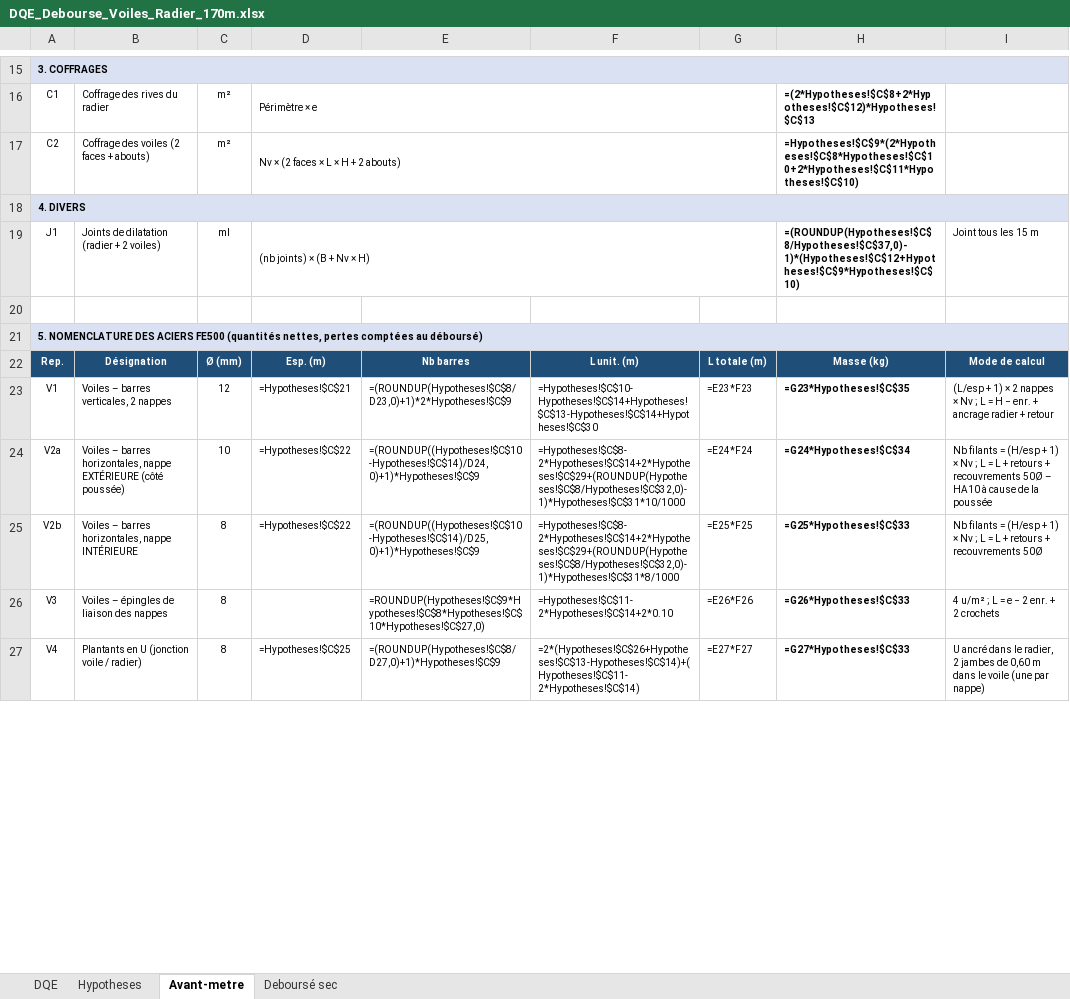
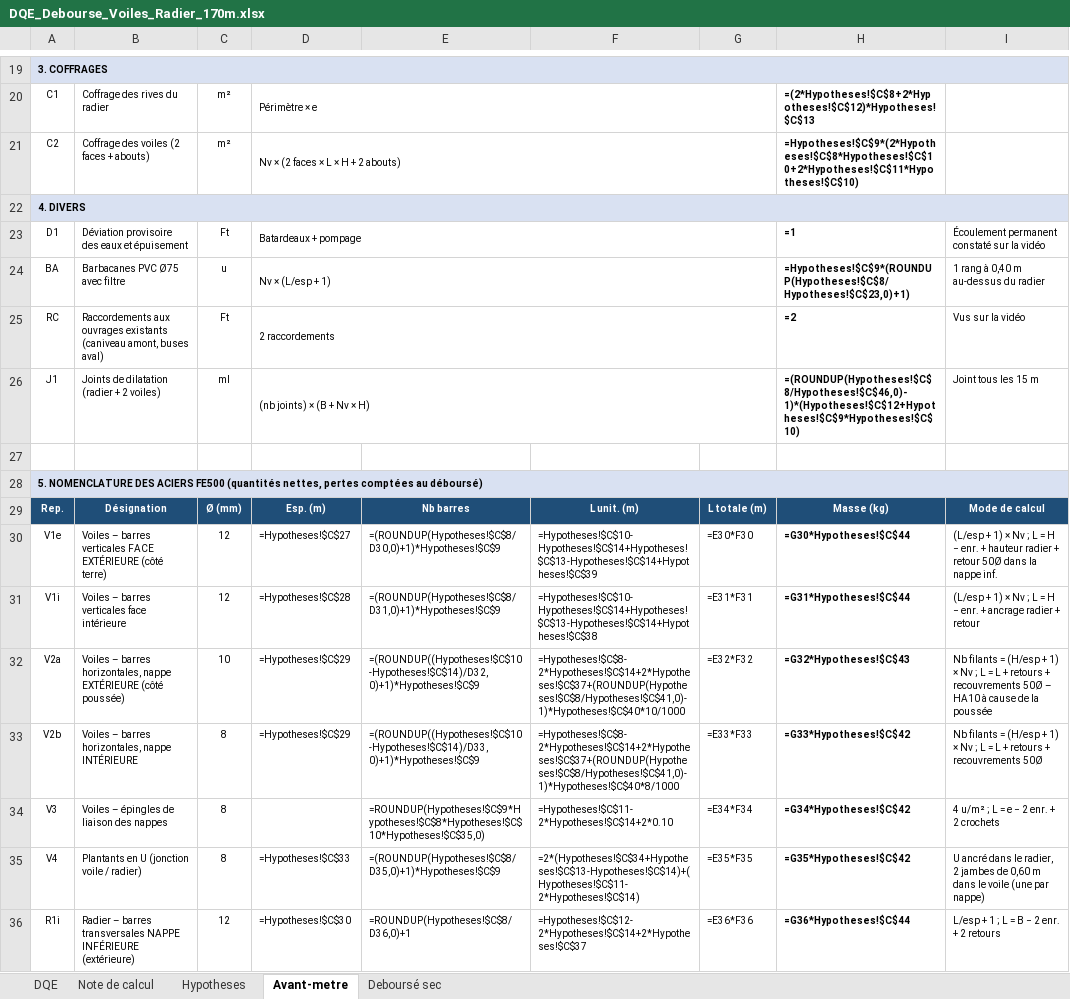
Before and after one commit to jeanclaude922014-coder/btp-devis-pro, an Excel workbook: documents/DQE_Debourse_Voiles_Radier_170m.xlsx, sheet Avant-metre, drawn as a sheet; only a part is shown, gaps mark what is left out; values as stored, in another font and other column widths than the file's, no borders; formulas without a stored value are shown as written; addresses are those after the commit; the diff covers the shown part only; the diff names each change by its address in the sheet, - before the commit and + after, or states it on an @@ line.

```diff
--- a/documents/DQE_Debourse_Voiles_Radier_170m.xlsx (sheet Avant-metre)
+++ b/documents/DQE_Debourse_Voiles_Radier_170m.xlsx (sheet Avant-metre)
+sheet tab: Note de calcul
+row 23: D1 | Déviation provisoire des eaux et épuisement | Ft | Batardeaux + pompage |  |  |  | =1 | Écoulement permanent constaté sur la vidéo
+row 24: BA | Barbacanes PVC Ø75 avec filtre | u | Nv × (L/esp + 1) |  |  |  | =Hypotheses!$C$9*(ROUNDUP(Hypotheses!$C$8/Hypotheses!$C$23,0)+1) | 1 rang à 0,40 m au-dessus du radier
+row 25: RC | Raccordements aux ouvrages existants (caniveau amont, buses aval) | Ft | 2 raccordements |  |  |  | =2 | Vus sur la vidéo
-H26: =(ROUNDUP(Hypotheses!$C$8/Hypotheses!$C$37,0)-1)*(Hypotheses!$C$12+Hypotheses!$C$9*Hypotheses!$C$10)
+H26: =(ROUNDUP(Hypotheses!$C$8/Hypotheses!$C$46,0)-1)*(Hypotheses!$C$12+Hypotheses!$C$9*Hypotheses!$C$10)
+row 30: V1e | Voiles – barres verticales FACE EXTÉRIEURE (côté terre) | 12 | =Hypotheses!$C$27 | =(ROUNDUP(Hypotheses!$C$8/D30,0)+1)*Hypotheses!$C$9 | =Hypotheses!$C$10-Hypotheses!$C$14+Hypotheses!$C$13-Hypotheses!$C$14+Hypotheses!$C$39 | =E30*F30 | =G30*Hypotheses!$C$44 | (L/esp + 1) × Nv ; L = H − enr. + hauteur radier + retour 50Ø dans la nappe inf.
-A31: V1
+A31: V1i
-B31: Voiles – barres verticales, 2 nappes
+B31: Voiles – barres verticales face intérieure
-D31: =Hypotheses!$C$21
+D31: =Hypotheses!$C$28
-E31: =(ROUNDUP(Hypotheses!$C$8/D23,0)+1)*2*Hypotheses!$C$9
+E31: =(ROUNDUP(Hypotheses!$C$8/D31,0)+1)*Hypotheses!$C$9
-F31: =Hypotheses!$C$10-Hypotheses!$C$14+Hypotheses!$C$13-Hypotheses!$C$14+Hypotheses!$C$30
+F31: =Hypotheses!$C$10-Hypotheses!$C$14+Hypotheses!$C$13-Hypotheses!$C$14+Hypotheses!$C$38
-G31: =E23*F23
+G31: =E31*F31
-H31: =G23*Hypotheses!$C$35
+H31: =G31*Hypotheses!$C$44
-I31: …1) × 2 nappes × Nv ;…
+I31: …1) × Nv ;…
-D32:D33: =Hypotheses!$C$22
+D32:D33: =Hypotheses!$C$29
-E32: =(ROUNDUP((Hypotheses!$C$10-Hypotheses!$C$14)/D24,0)+1)*Hypotheses!$C$9
+E32: =(ROUNDUP((Hypotheses!$C$10-Hypotheses!$C$14)/D32,0)+1)*Hypotheses!$C$9
-F32: =Hypotheses!$C$8-2*Hypotheses!$C$14+2*Hypotheses!$C$29+(ROUNDUP(Hypotheses!$C$8/Hypotheses!$C$32,0)-1)*Hypotheses!$C$31*10/1000
+F32: =Hypotheses!$C$8-2*Hypotheses!$C$14+2*Hypotheses!$C$37+(ROUNDUP(Hypotheses!$C$8/Hypotheses!$C$41,0)-1)*Hypotheses!$C$40*10/1000
-G32: =E24*F24
+G32: =E32*F32
-H32: =G24*Hypotheses!$C$34
+H32: =G32*Hypotheses!$C$43
-E33: =(ROUNDUP((Hypotheses!$C$10-Hypotheses!$C$14)/D25,0)+1)*Hypotheses!$C$9
+E33: =(ROUNDUP((Hypotheses!$C$10-Hypotheses!$C$14)/D33,0)+1)*Hypotheses!$C$9
-F33: =Hypotheses!$C$8-2*Hypotheses!$C$14+2*Hypotheses!$C$29+(ROUNDUP(Hypotheses!$C$8/Hypotheses!$C$32,0)-1)*Hypotheses!$C$31*8/1000
+F33: =Hypotheses!$C$8-2*Hypotheses!$C$14+2*Hypotheses!$C$37+(ROUNDUP(Hypotheses!$C$8/Hypotheses!$C$41,0)-1)*Hypotheses!$C$40*8/1000
-G33: =E25*F25
+G33: =E33*F33
-H33: =G25*Hypotheses!$C$33
+H33: =G33*Hypotheses!$C$42
-E34: =ROUNDUP(Hypotheses!$C$9*Hypotheses!$C$8*Hypotheses!$C$10*Hypotheses!$C$27,0)
+E34: =ROUNDUP(Hypotheses!$C$9*Hypotheses!$C$8*Hypotheses!$C$10*Hypotheses!$C$35,0)
-G34: =E26*F26
+G34: =E34*F34
-H34: =G26*Hypotheses!$C$33
+H34: =G34*Hypotheses!$C$42
-D35: =Hypotheses!$C$25
+D35: =Hypotheses!$C$33
-E35: =(ROUNDUP(Hypotheses!$C$8/D27,0)+1)*Hypotheses!$C$9
+E35: =(ROUNDUP(Hypotheses!$C$8/D35,0)+1)*Hypotheses!$C$9
-F35: =2*(Hypotheses!$C$26+Hypotheses!$C$13-Hypotheses!$C$14)+(Hypotheses!$C$11-2*Hypotheses!$C$14)
+F35: =2*(Hypotheses!$C$34+Hypotheses!$C$13-Hypotheses!$C$14)+(Hypotheses!$C$11-2*Hypotheses!$C$14)
-G35: =E27*F27
+G35: =E35*F35
-H35: =G27*Hypotheses!$C$33
+H35: =G35*Hypotheses!$C$42
+row 36: R1i | Radier – barres transversales NAPPE INFÉRIEURE (extérieure) | 12 | =Hypotheses!$C$30 | =ROUNDUP(Hypotheses!$C$8/D36,0)+1 | =Hypotheses!$C$12-2*Hypotheses!$C$14+2*Hypotheses!$C$37 | =E36*F36 | =G36*Hypotheses!$C$44 | L/esp + 1 ; L = B − 2 enr. + 2 retours
```
Also changed, not shown: 4 added rows and 34 edited cells elsewhere in this sheet, sheet Deboursé sec, sheet DQE, sheet Hypotheses.
